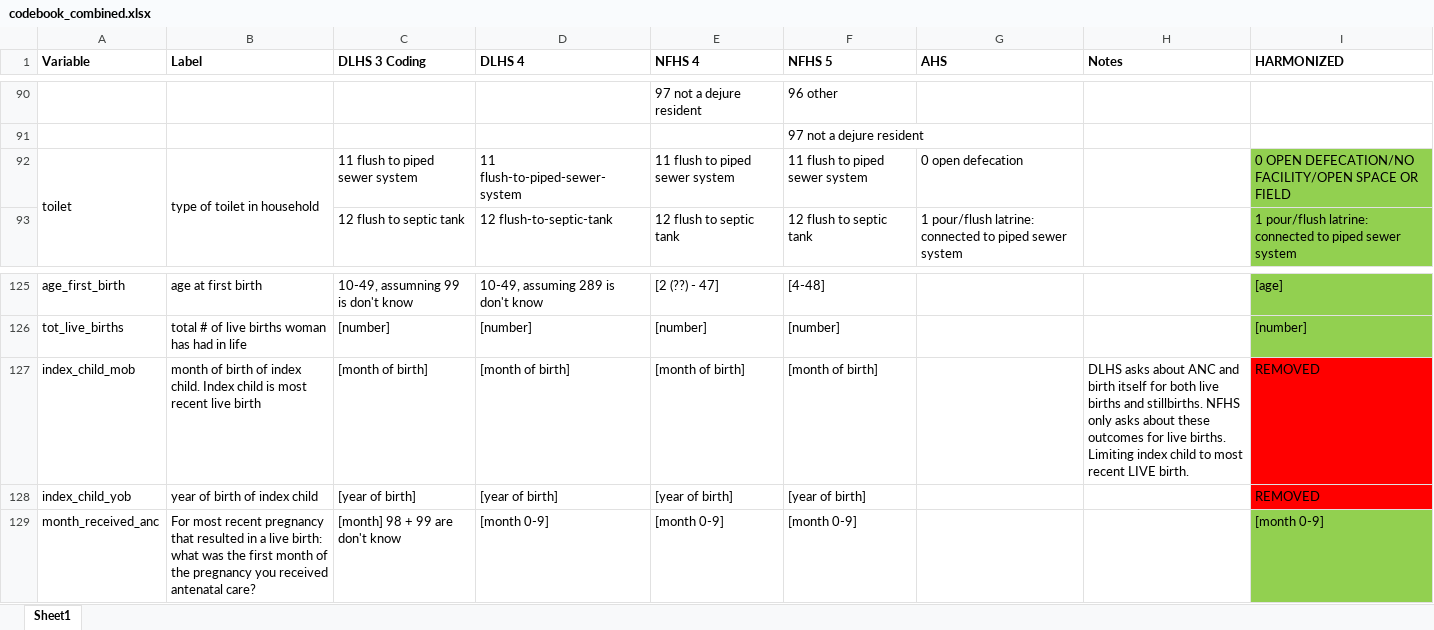
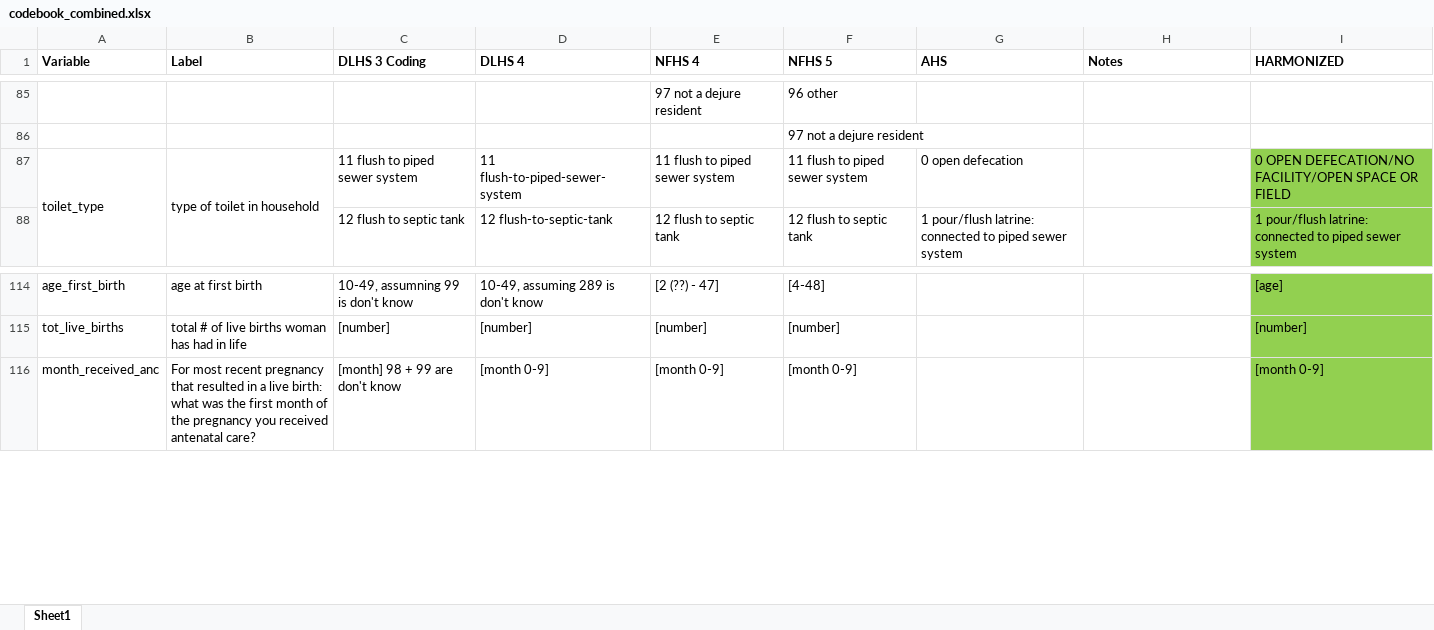
Before and after one commit to cmjoyce/cihr_rsby, an Excel workbook: codebook_combined.xlsx, sheet Sheet1, drawn as a sheet; only a part is shown, gaps mark what is left out; values as stored, in another font and other column widths than the file's, no borders; removed rows and columns are numbered as before the commit, all else as after; the diff covers the shown part only; the diff names each change by its address in the sheet, - before the commit and + after, or states it on an @@ line.

```diff
--- a/codebook_combined.xlsx (sheet Sheet1)
+++ b/codebook_combined.xlsx (sheet Sheet1)
-A87 (Variable): toilet
+A87 (Variable): toilet_type
-row 127: index_child_mob | month of birth of index child. Index child is most recent live birth | [month of birth] | [month of birth] | [month of birth] | [month of birth] |  | DLHS asks about ANC and birth itself for both live births and stillbirths. NFHS only asks about these outcomes for live births. Limiting index child to most recent LIVE birth. | REMOVED
-row 128: index_child_yob | year of birth of index child | [year of birth] | [year of birth] | [year of birth] | [year of birth] |  |  | REMOVED
```
Also changed, not shown: 3 added rows, 29 removed rows, 8 edited cells, cell formats and merged cells elsewhere in this sheet.
